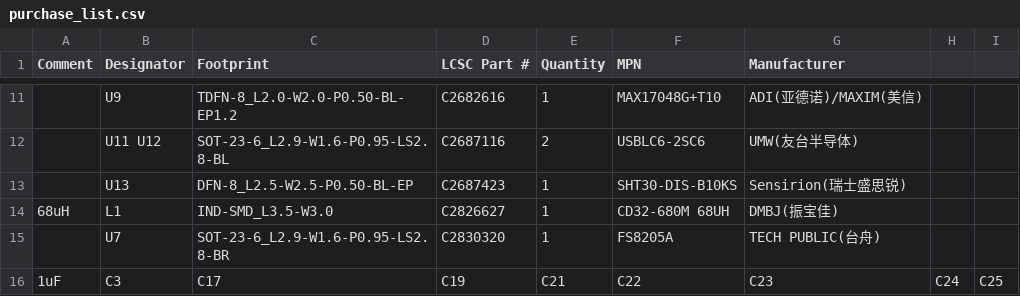
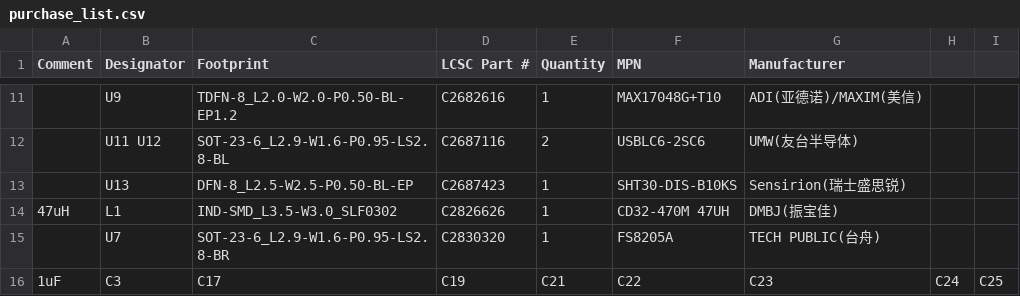
Before and after one commit to QRT-debug/esp32-s3-eink-hardware, a CSV file: docs/purchase_list.csv, drawn as a sheet; only a part is shown, gaps mark what is left out; the diff names each change by its address in the sheet, - before the commit and + after, or states it on an @@ line.

```diff
--- a/docs/purchase_list.csv
+++ b/docs/purchase_list.csv
-A14 (Comment): 68uH
+A14 (Comment): 47uH
-C14 (Footprint): IND-SMD_L3.5-W3.0
+C14 (Footprint): IND-SMD_L3.5-W3.0_SLF0302
-D14 (LCSC Part #): C2826627
+D14 (LCSC Part #): C2826626
-F14 (MPN): CD32-680M 68UH
+F14 (MPN): CD32-470M 47UH
```
Also changed, not shown: 3 other files.
